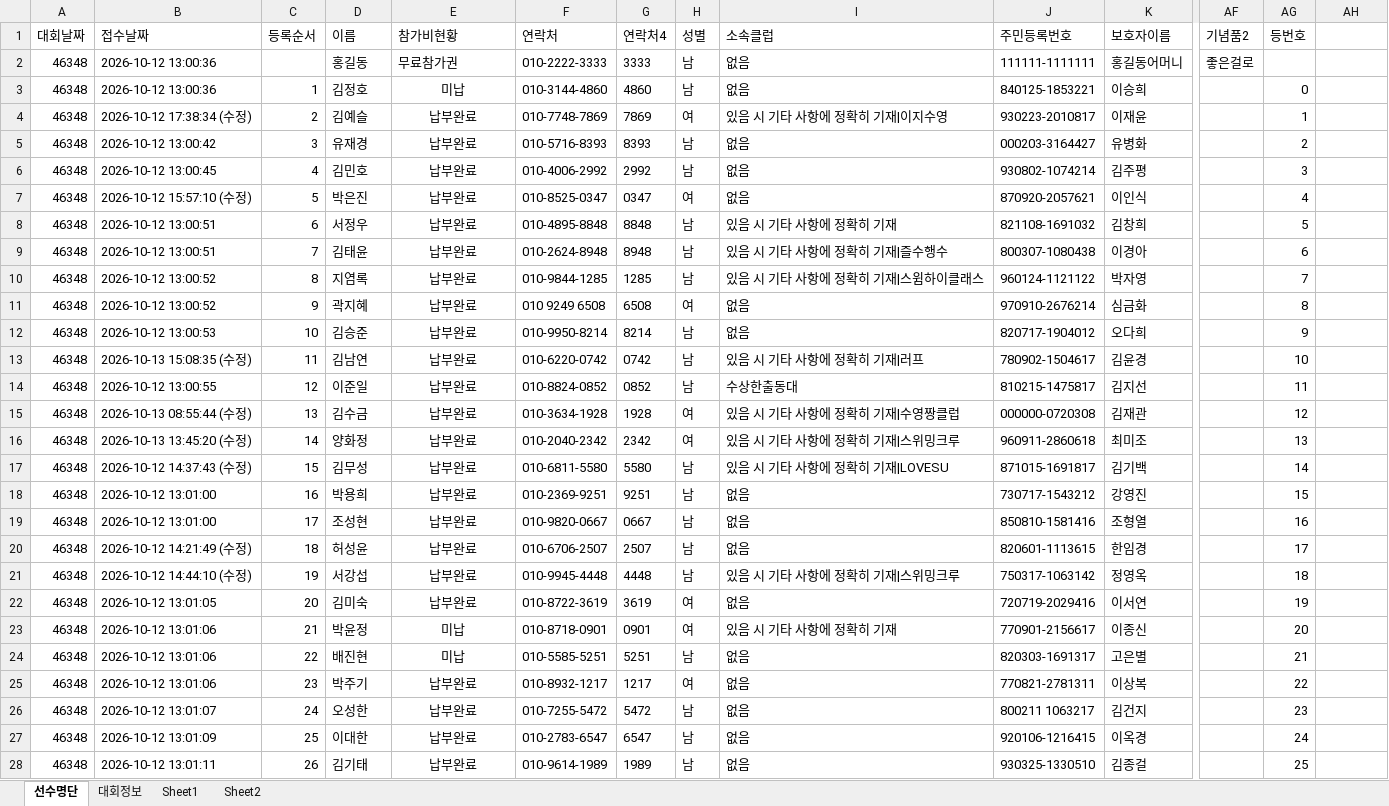
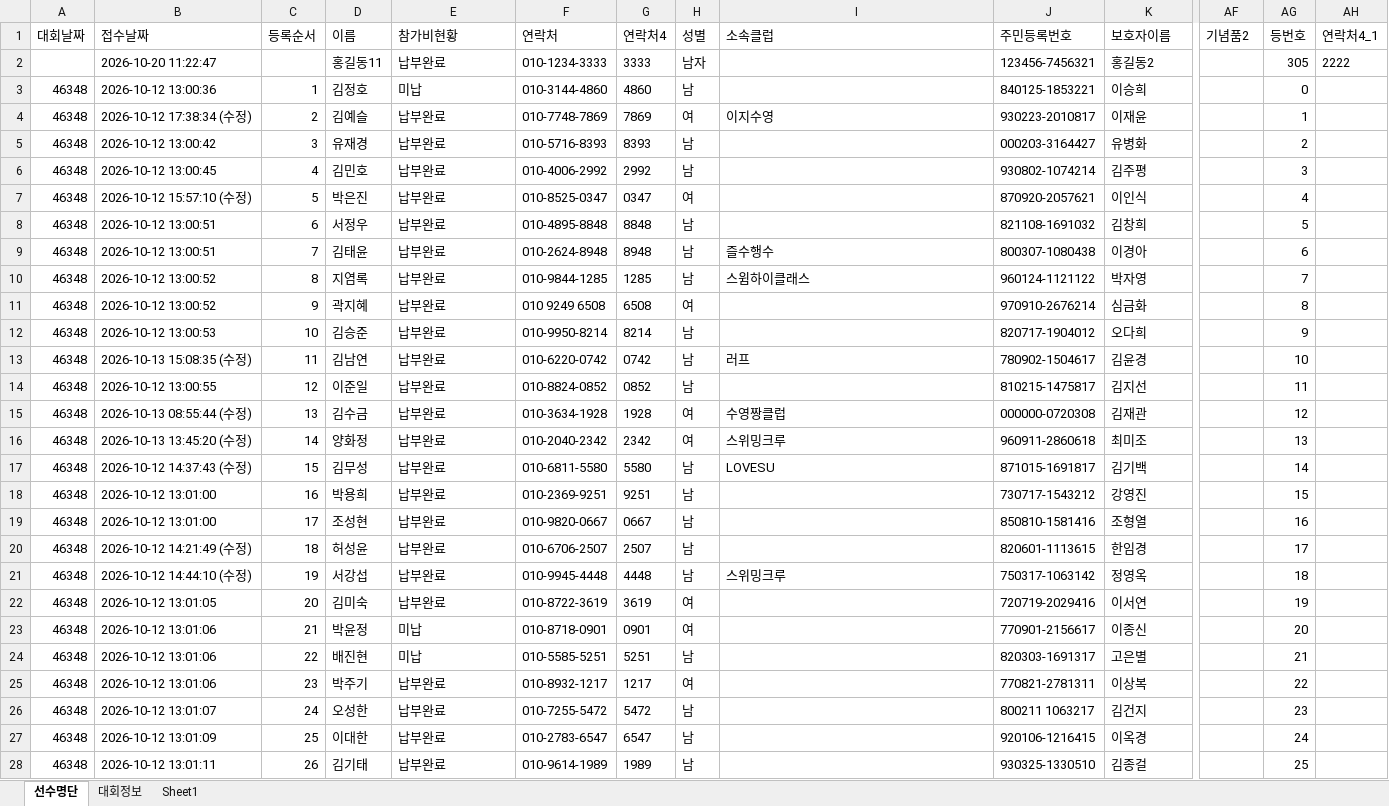
Before and after one commit to jman7715/swimming-search, an Excel workbook: swimmers.xlsx, sheet 선수명단, drawn as a sheet; only a part is shown, gaps mark what is left out; values as stored, in another font and other column widths than the file's, no borders; removed rows and columns are numbered as before the commit, all else as after; rows hold the shown columns only; the diff covers the shown part only; the diff names each change by its address in the sheet, - before the commit and + after, or states it on an @@ line.

Commit message:
Add files via upload

```diff
--- a/swimmers.xlsx (sheet 선수명단)
+++ b/swimmers.xlsx (sheet 선수명단)
-sheet tab: Sheet2
-AH1: (empty)
+AH1: 연락처4_1
-row 2: 46348 | 2026-10-12 13:00:36 |  | 홍길동 | 무료참가권 | 010-2222-3333 | 3333 | 남 | 없음 | 111111-1111111 | 홍길동어머니 | 좋은걸로
+row 2:  | 2026-10-20 11:22:47 |  | 홍길동11 | 납부완료 | 010-1234-3333 | 3333 | 남자 |  | 123456-7456321 | 홍길동2 |  | 305 | 2222
-E3:E28 alignment: center
+E3:E28 alignment: left
-I3 (소속클럽): 없음
+I3 (소속클럽): (empty)
-I4 (소속클럽): 있음 시 기타 사항에 정확히 기재|이지수영
+I4 (소속클럽): 이지수영
-I5:I7 (소속클럽): 없음
+I5:I7 (소속클럽): (empty)
-I8 (소속클럽): 있음 시 기타 사항에 정확히 기재
+I8 (소속클럽): (empty)
-I9 (소속클럽): 있음 시 기타 사항에 정확히 기재|즐수행수
+I9 (소속클럽): 즐수행수
-I10 (소속클럽): 있음 시 기타 사항에 정확히 기재|스윔하이클래스
+I10 (소속클럽): 스윔하이클래스
-I11:I12 (소속클럽): 없음
+I11:I12 (소속클럽): (empty)
-I13 (소속클럽): 있음 시 기타 사항에 정확히 기재|러프
+I13 (소속클럽): 러프
-I14 (소속클럽): 수상한출동대
+I14 (소속클럽): (empty)
-I15 (소속클럽): 있음 시 기타 사항에 정확히 기재|수영짱클럽
+I15 (소속클럽): 수영짱클럽
-I16 (소속클럽): 있음 시 기타 사항에 정확히 기재|스위밍크루
+I16 (소속클럽): 스위밍크루
-I17 (소속클럽): 있음 시 기타 사항에 정확히 기재|LOVESU
+I17 (소속클럽): LOVESU
-I18:I20 (소속클럽): 없음
+I18:I20 (소속클럽): (empty)
-I21 (소속클럽): 있음 시 기타 사항에 정확히 기재|스위밍크루
+I21 (소속클럽): 스위밍크루
-I22 (소속클럽): 없음
+I22 (소속클럽): (empty)
-I23 (소속클럽): 있음 시 기타 사항에 정확히 기재
+I23 (소속클럽): (empty)
-I24:I28 (소속클럽): 없음
+I24:I28 (소속클럽): (empty)
```
Also changed, not shown: 35 added rows, 370 edited cells and cell formats elsewhere in this sheet, sheet 대회정보, sheet Sheet1, formulas that keep their value.
